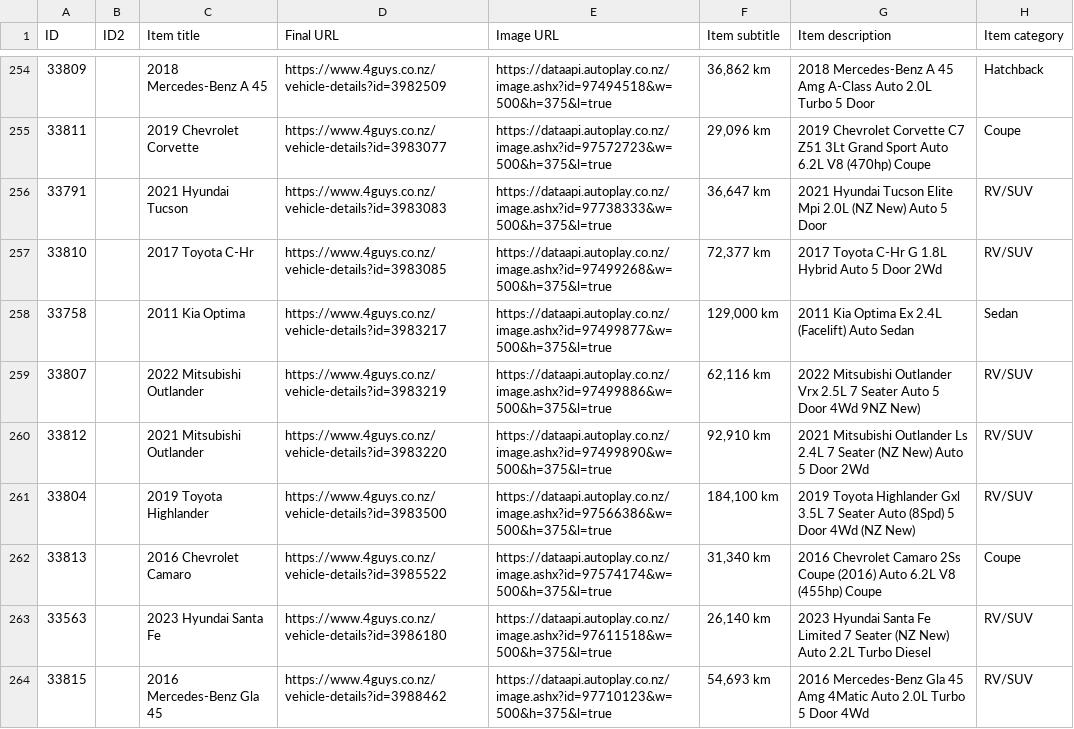
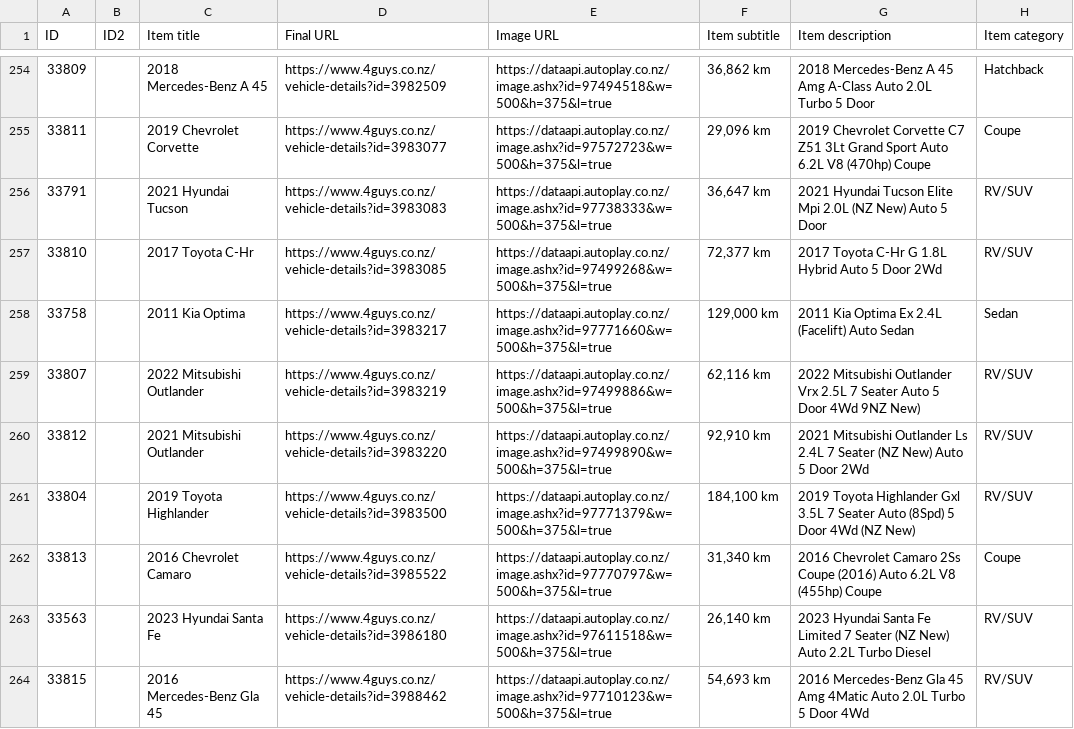
Before and after one commit to enquiries-svg/4guys-sitemap, a CSV file: remarketing-feed.csv, drawn as a sheet; only a part is shown, gaps mark what is left out; the diff covers the shown part only; the diff names each change by its address in the sheet, - before the commit and + after, or states it on an @@ line.

```diff
--- a/remarketing-feed.csv
+++ b/remarketing-feed.csv
-E258 (Image URL): https://dataapi.autoplay.co.nz/image.ashx?id=97499877&w=500&h=375&l=true
+E258 (Image URL): https://dataapi.autoplay.co.nz/image.ashx?id=97771660&w=500&h=375&l=true
-E261 (Image URL): https://dataapi.autoplay.co.nz/image.ashx?id=97566386&w=500&h=375&l=true
+E261 (Image URL): https://dataapi.autoplay.co.nz/image.ashx?id=97771379&w=500&h=375&l=true
-E262 (Image URL): https://dataapi.autoplay.co.nz/image.ashx?id=97574174&w=500&h=375&l=true
+E262 (Image URL): https://dataapi.autoplay.co.nz/image.ashx?id=97770797&w=500&h=375&l=true
```
Also changed, not shown: 15 edited cells elsewhere in this file, 1 other file.
